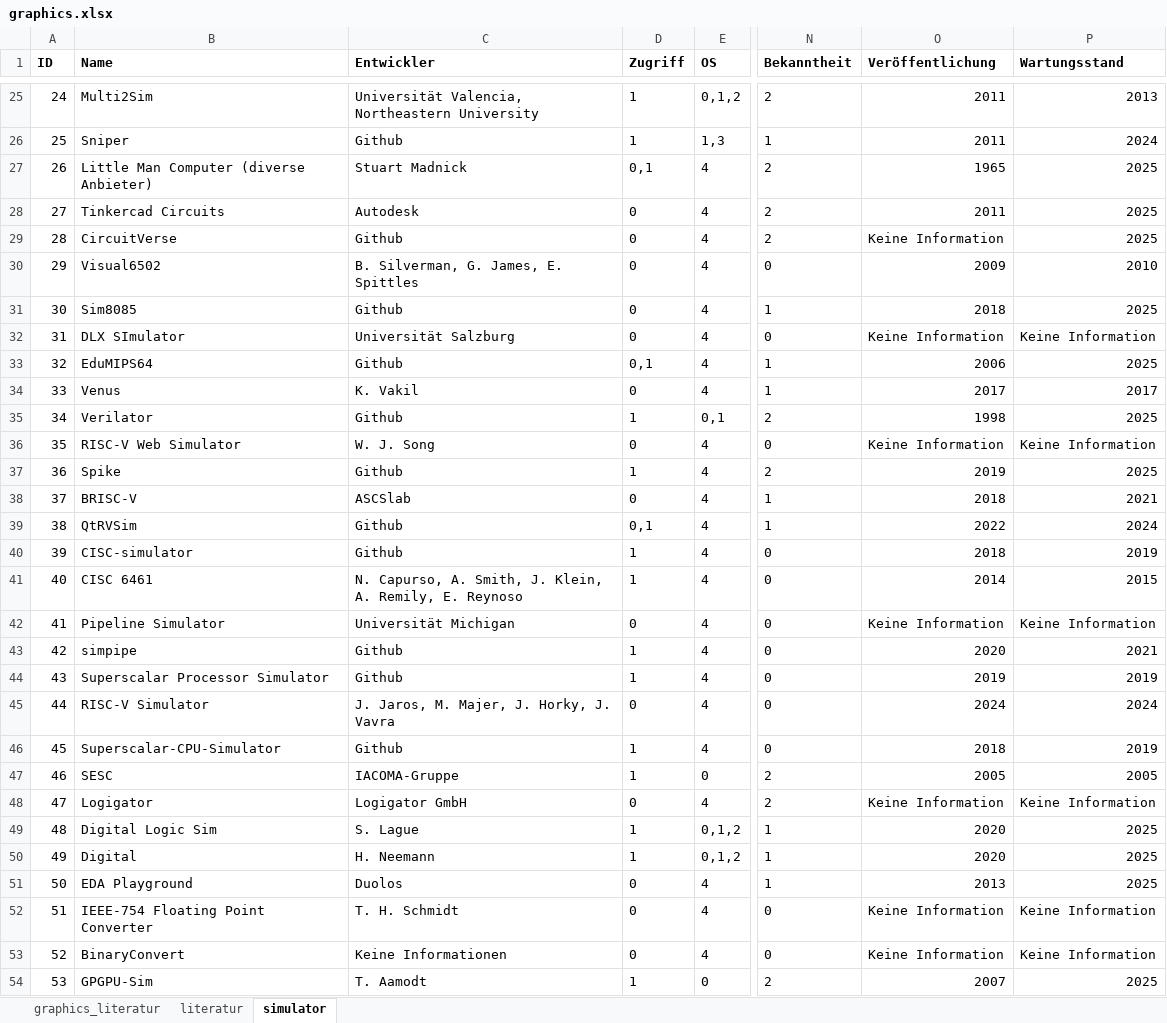
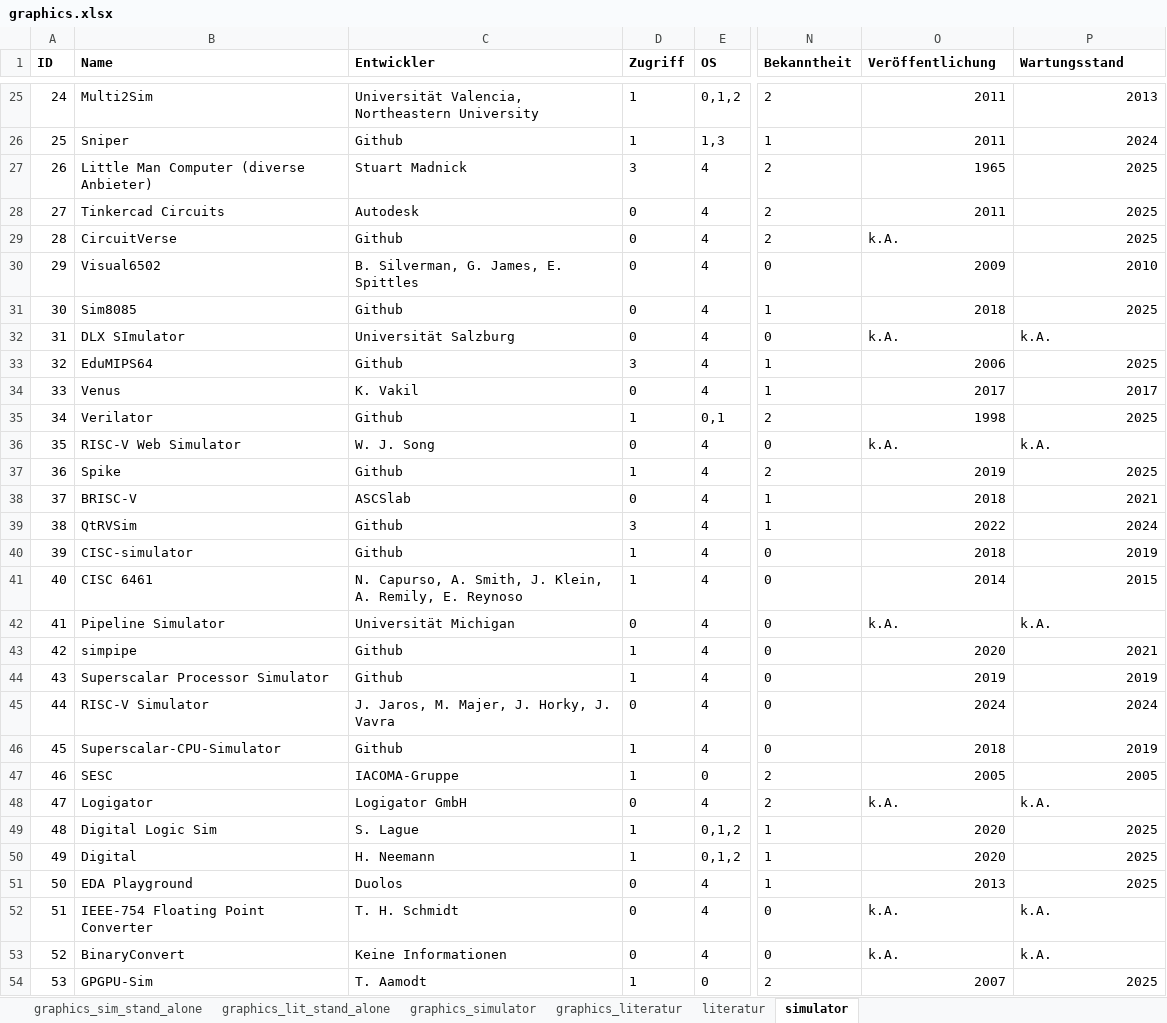
Before and after one commit to daschdy/Bachelorthesis, an Excel workbook: tables/graphics.xlsx, sheet simulator, drawn as a sheet; only a part is shown, gaps mark what is left out; values as stored, in another font and other column widths than the file's, no borders; the diff covers the shown part only; the diff names each change by its address in the sheet, - before the commit and + after, or states it on an @@ line.

Commit message:
adjusting graphics and make new

```diff
--- a/tables/graphics.xlsx (sheet simulator)
+++ b/tables/graphics.xlsx (sheet simulator)
+sheet tab: graphics_sim_stand_alone
+sheet tab: graphics_lit_stand_alone
+sheet tab: graphics_simulator
-D27 (Zugriff): 0,1
+D27 (Zugriff): 3
-O29 (Veröffentlichung): Keine Information
+O29 (Veröffentlichung): k.A.
-O32 (Veröffentlichung): Keine Information
+O32 (Veröffentlichung): k.A.
-P32 (Wartungsstand): Keine Information
+P32 (Wartungsstand): k.A.
-D33 (Zugriff): 0,1
+D33 (Zugriff): 3
-O36 (Veröffentlichung): Keine Information
+O36 (Veröffentlichung): k.A.
-P36 (Wartungsstand): Keine Information
+P36 (Wartungsstand): k.A.
-D39 (Zugriff): 0,1
+D39 (Zugriff): 3
-O42 (Veröffentlichung): Keine Information
+O42 (Veröffentlichung): k.A.
-P42 (Wartungsstand): Keine Information
+P42 (Wartungsstand): k.A.
-O48 (Veröffentlichung): Keine Information
+O48 (Veröffentlichung): k.A.
-P48 (Wartungsstand): Keine Information
+P48 (Wartungsstand): k.A.
-O52:O53 (Veröffentlichung): Keine Information
+O52:O53 (Veröffentlichung): k.A.
-P52:P53 (Wartungsstand): Keine Information
+P52:P53 (Wartungsstand): k.A.
```
Also changed, not shown: 3 edited cells elsewhere in this sheet, sheet graphics_literatur, charts or pictures, 51 other files.
